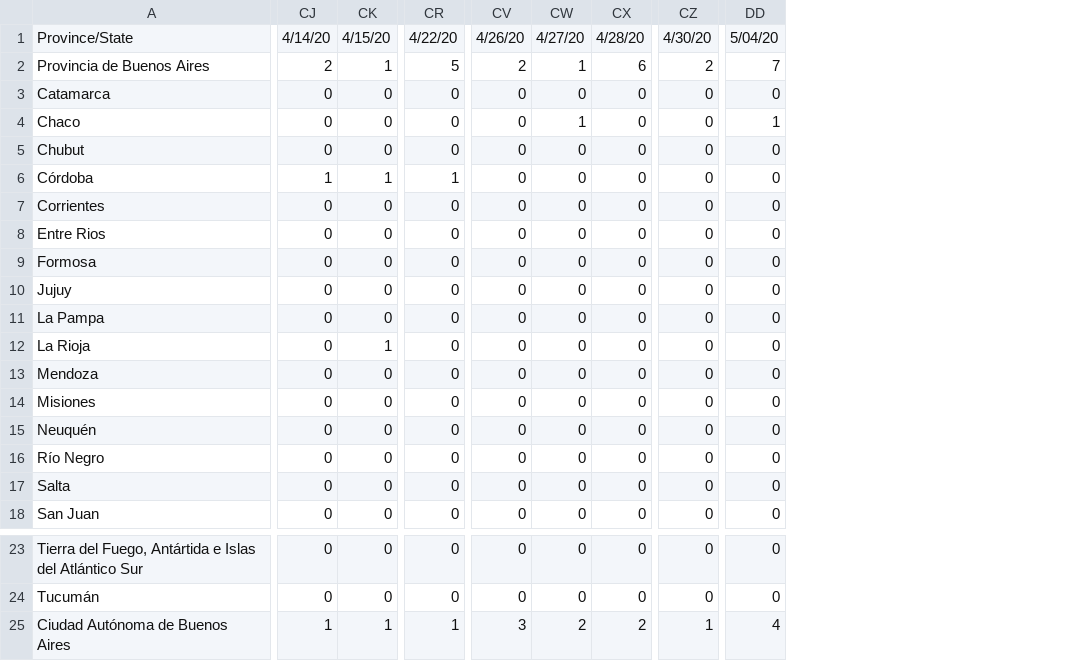
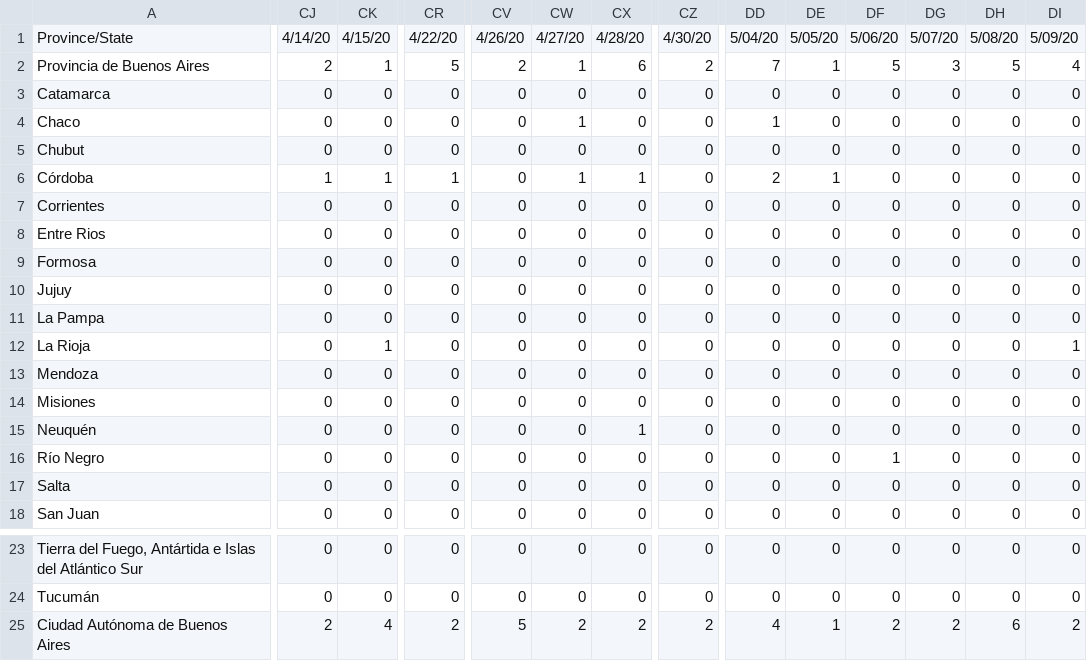
Before and after one commit to facttic/apibueno, a CSV file: app/data/time_series_deaths.csv, drawn as a sheet; only a part is shown, gaps mark what is left out; the diff covers the shown part only; the diff names each change by its address in the sheet, - before the commit and + after, or states it on an @@ line.

```diff
--- a/app/data/time_series_deaths.csv
+++ b/app/data/time_series_deaths.csv
+column DE, rows 1-18: 5/05/20 | 1 | 0 | 0 | 0 | 1 | 0 | 0 | 0 | 0 | 0 | 0 | 0 | 0 | 0 | 0 | 0 | 0; rows 23-25: 0 | 0 | 1
+column DF, rows 1-18: 5/06/20 | 5 | 0 | 0 | 0 | 0 | 0 | 0 | 0 | 0 | 0 | 0 | 0 | 0 | 0 | 1 | 0 | 0; rows 23-25: 0 | 0 | 2
+column DG, rows 1-18: 5/07/20 | 3 | 0 | 0 | 0 | 0 | 0 | 0 | 0 | 0 | 0 | 0 | 0 | 0 | 0 | 0 | 0 | 0; rows 23-25: 0 | 0 | 2
+column DH, rows 1-18: 5/08/20 | 5 | 0 | 0 | 0 | 0 | 0 | 0 | 0 | 0 | 0 | 0 | 0 | 0 | 0 | 0 | 0 | 0; rows 23-25: 0 | 0 | 6
+column DI, rows 1-18: 5/09/20 | 4 | 0 | 0 | 0 | 0 | 0 | 0 | 0 | 0 | 0 | 1 | 0 | 0 | 0 | 0 | 0 | 0; rows 23-25: 0 | 0 | 2
-CW6: 0
+CW6: 1
-CX6: 0
+CX6: 1
-DD6: 0
+DD6: 2
-CX15: 0
+CX15: 1
-CJ25: 1
+CJ25: 2
-CK25: 1
+CK25: 4
-CR25: 1
+CR25: 2
-CV25: 3
+CV25: 5
-CZ25: 1
+CZ25: 2
```
Also changed, not shown: 3 edited cells elsewhere in this file, app/data/time_series_confirmed.csv, app/data/time_series_recovered.csv.
